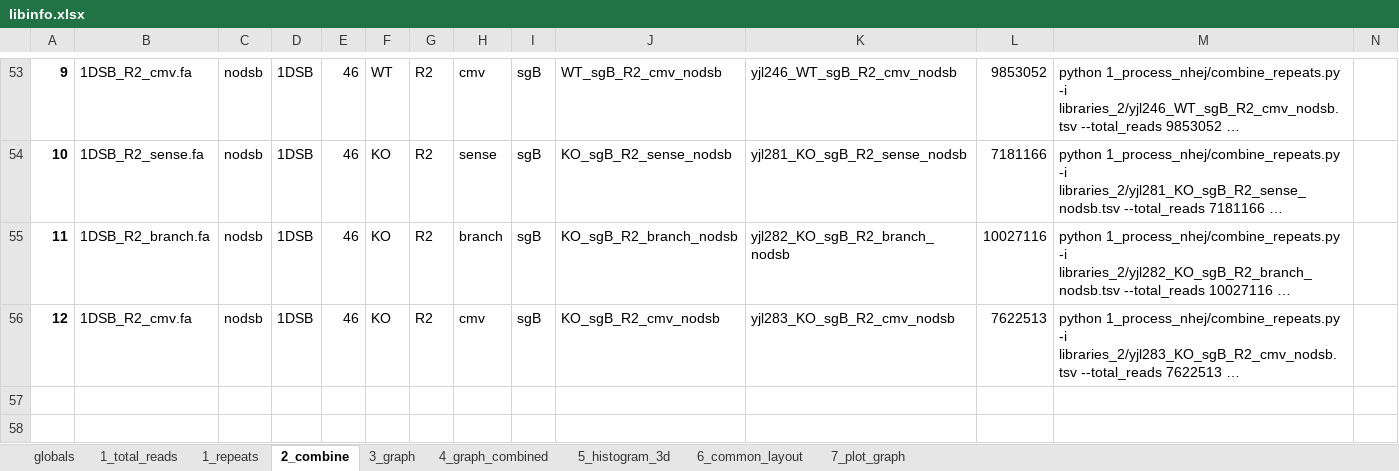
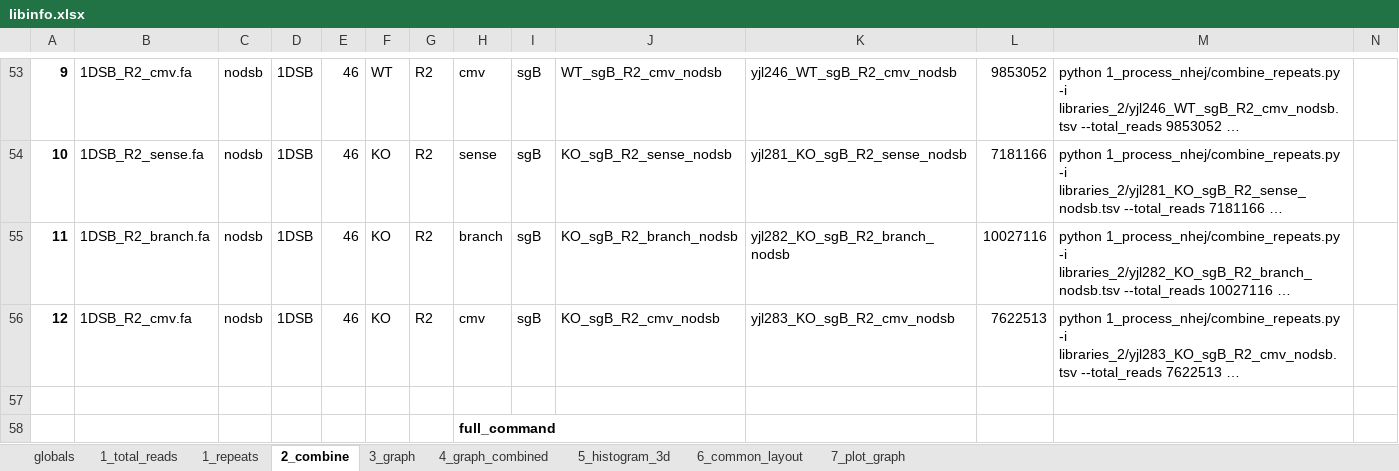
Before and after one commit to xph9876/RNA-mediated_DSB_repair, an Excel workbook: analyze_nhej/libinfo.xlsx, sheet 2_combine, drawn as a sheet; only a part is shown, gaps mark what is left out; long unchanged cells end in …; values as stored, in another font and other column widths than the file's, no borders; table styles not drawn; rows hold the shown columns only; the diff covers the shown part only; the diff names each change by its address in the sheet, - before the commit and + after, or states it on an @@ line.

```diff
--- a/analyze_nhej/libinfo.xlsx (sheet 2_combine)
+++ b/analyze_nhej/libinfo.xlsx (sheet 2_combine)
+row 57: (empty)
+row 58:  |  |  |  |  |  |  | full_command
```
Also changed, not shown: 1 added row elsewhere in this sheet, sheet 4_graph_combined, sheet 3_graph, sheet 1_repeats, 35 other files.
